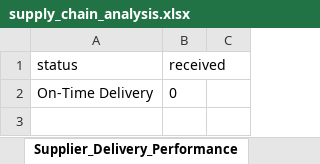
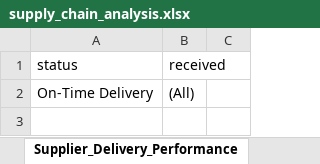
Before and after one commit to r-storr/technical-portfolio, an Excel workbook: 03-data-analysis/supply-chain-analysis/analysis/supply_chain_analysis.xlsx, sheet Supplier_Delivery_Performance, drawn as a sheet; only a part is shown; values as stored, in another font and other column widths than the file's, no borders; the diff covers the shown part only; the diff names each change by its address in the sheet, - before the commit and + after, or states it on an @@ line.

```diff
--- a/03-data-analysis/supply-chain-analysis/analysis/supply_chain_analysis.xlsx (sheet Supplier_Delivery_Performance)
+++ b/03-data-analysis/supply-chain-analysis/analysis/supply_chain_analysis.xlsx (sheet Supplier_Delivery_Performance)
-B2 (received): 0
+B2 (received): (All)
```
Also changed, not shown: other rows of this sheet, sheet PO_Summary, sheet inventory_movements, sheet KPI Summary, sheet inventory_opening_balances, other sheet tabs.
